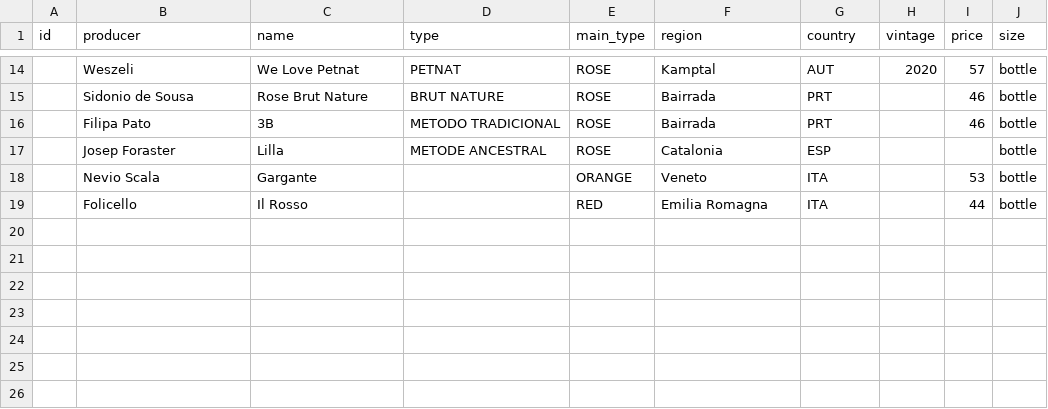
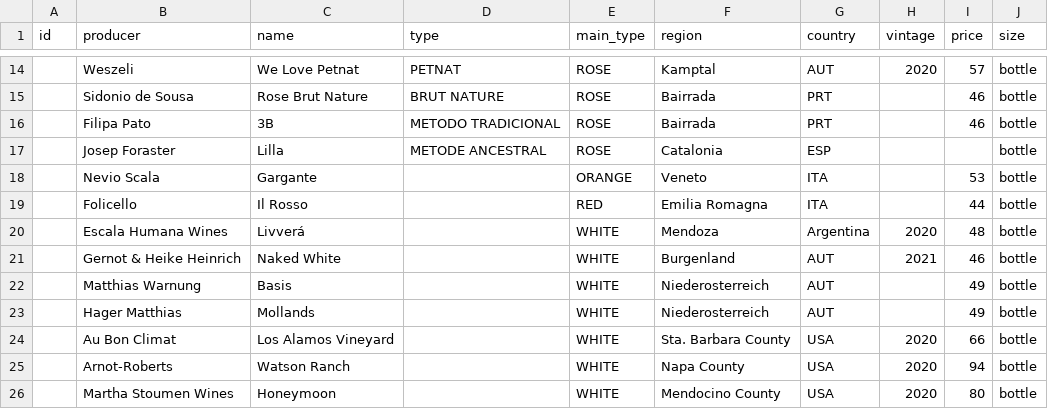
Before and after one commit to austinbarish/vivino-scanner, a CSV file: menus/rake-wine.csv, drawn as a sheet; only a part is shown, gaps mark what is left out.

Commit message:
Initial training; need to switch to a page by page read, it can't handle such a big menu

```diff
--- a/menus/rake-wine.csv
+++ b/menus/rake-wine.csv
@@ -19 +19,8 @@ id,producer,name,type,main_type,region,country,vintage,price,size
 ,Folicello,Il Rosso,,RED,Emilia Romagna,ITA,,44,bottle
+,Escala Humana Wines,Livverá,,WHITE,Mendoza,Argentina,2020,48,bottle
+,Gernot & Heike Heinrich,Naked White,,WHITE,Burgenland,AUT,2021,46,bottle
+,Matthias Warnung,Basis,,WHITE,Niederosterreich,AUT,,49,bottle
+,Hager Matthias,Mollands,,WHITE,Niederosterreich,AUT,,49,bottle
+,Au Bon Climat,Los Alamos Vineyard,,WHITE,Sta. Barbara County,USA,2020,66,bottle
+,Arnot-Roberts,Watson Ranch,,WHITE,Napa County,USA,2020,94,bottle
+,Martha Stoumen Wines,Honeymoon,,WHITE,Mendocino County,USA,2020,80,bottle
```
Also changed, not shown: 1 other file.
